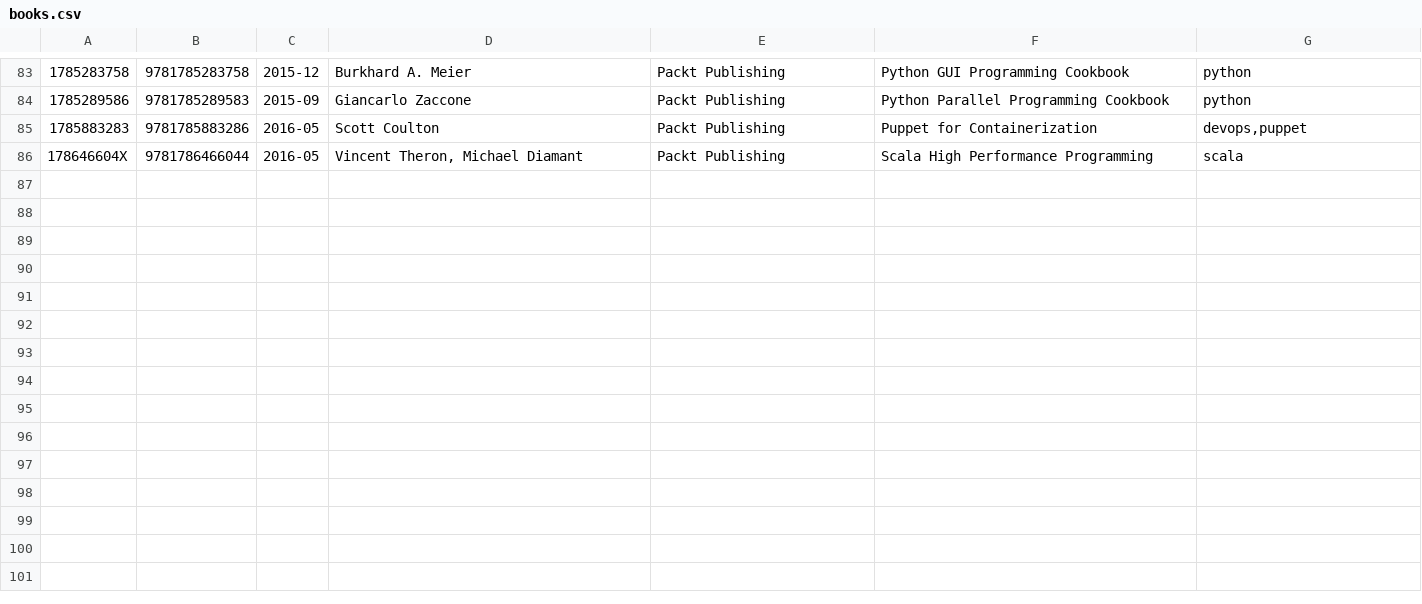
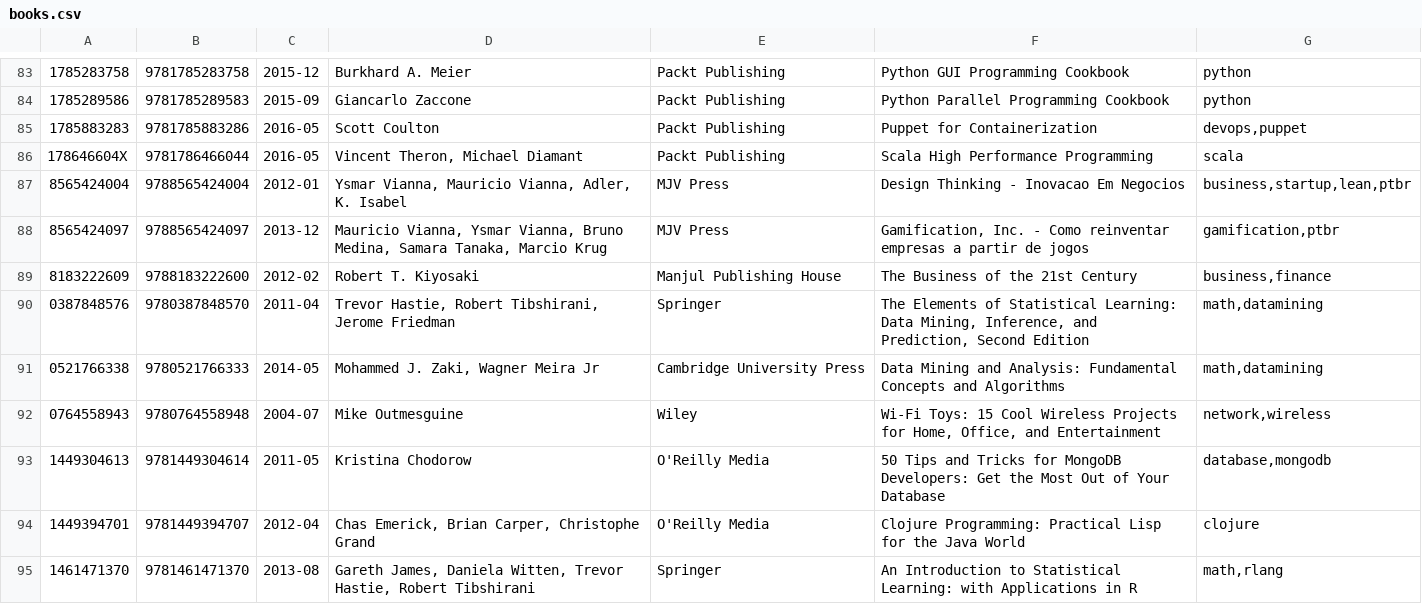
Before and after one commit to gustavohenrique/books, a CSV file: books.csv, drawn as a sheet; only a part is shown, gaps mark what is left out; the diff covers the shown part only.

Commit message:
Added more books

```diff
--- a/books.csv
+++ b/books.csv
@@ -86 +86,10 @@
 178646604X|9781786466044|2016-05|Vincent Theron, Michael Diamant|Packt Publishing|Scala High Performance Programming|scala
+8565424004|9788565424004|2012-01|Ysmar Vianna, Mauricio Vianna, Adler, K. Isabel|MJV Press|Design Thinking - Inovacao Em Negocios|business,startup,lean,ptbr
+8565424097|9788565424097|2013-12|Mauricio Vianna, Ysmar Vianna, Bruno Medina, Samara Tanaka, Marcio Krug|MJV Press|Gamification, Inc. - Como reinventar empresas a partir de jogos|gamification,ptbr
+8183222609|9788183222600|2012-02|Robert T. Kiyosaki|Manjul Publishing House|The Business of the 21st Century|business,finance
+0387848576|9780387848570|2011-04|Trevor Hastie, Robert Tibshirani, Jerome Friedman|Springer|The Elements of Statistical Learning: Data Mining, Inference, and Prediction, Second Edition|math,datamining
+0521766338|9780521766333|2014-05|Mohammed J. Zaki, Wagner Meira  Jr|Cambridge University Press|Data Mining and Analysis: Fundamental Concepts and Algorithms|math,datamining
+0764558943|9780764558948|2004-07|Mike Outmesguine|Wiley|Wi-Fi Toys: 15 Cool Wireless Projects for Home, Office, and Entertainment|network,wireless
+1449304613|9781449304614|2011-05|Kristina Chodorow|O'Reilly Media|50 Tips and Tricks for MongoDB Developers: Get the Most Out of Your Database|database,mongodb
+1449394701|9781449394707|2012-04|Chas Emerick, Brian Carper, Christophe Grand|O'Reilly Media|Clojure Programming: Practical Lisp for the Java World|clojure
+1461471370|9781461471370|2013-08|Gareth James, Daniela Witten, Trevor Hastie, Robert Tibshirani|Springer|An Introduction to Statistical Learning: with Applications in R|math,rlang
```
Also changed, not shown: 9 added rows and 2 edited cells elsewhere in this file, 38 other files.
